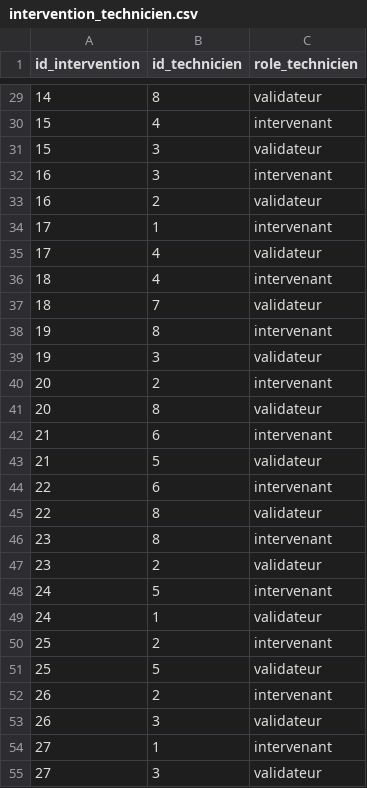
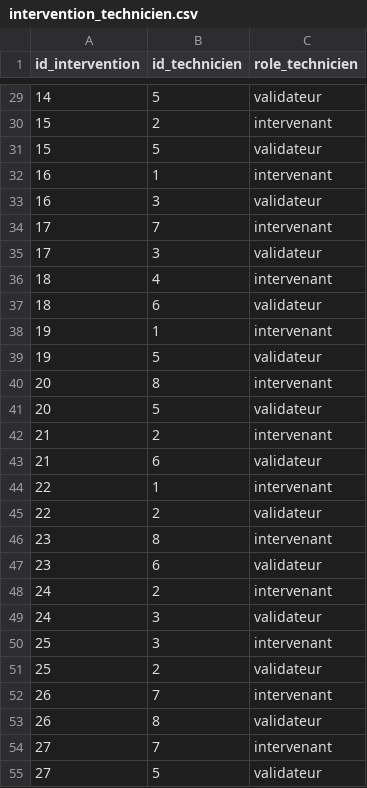
Before and after one commit to yassinechouket/data_engineering_project, a CSV file: data/intervention_technicien.csv, drawn as a sheet; only a part is shown, gaps mark what is left out; the diff covers the shown part only.

```diff
--- a/data/intervention_technicien.csv
+++ b/data/intervention_technicien.csv
@@ -29,27 +29,27 @@ id_intervention,id_technicien,role_technicien
-14,8,validateur
-15,4,intervenant
-15,3,validateur
-16,3,intervenant
-16,2,validateur
-17,1,intervenant
-17,4,validateur
+14,5,validateur
+15,2,intervenant
+15,5,validateur
+16,1,intervenant
+16,3,validateur
+17,7,intervenant
+17,3,validateur
 18,4,intervenant
-18,7,validateur
-19,8,intervenant
-19,3,validateur
-20,2,intervenant
-20,8,validateur
-21,6,intervenant
-21,5,validateur
-22,6,intervenant
-22,8,validateur
+18,6,validateur
+19,1,intervenant
+19,5,validateur
+20,8,intervenant
+20,5,validateur
+21,2,intervenant
+21,6,validateur
+22,1,intervenant
+22,2,validateur
 23,8,intervenant
-23,2,validateur
-24,5,intervenant
-24,1,validateur
-25,2,intervenant
-25,5,validateur
-26,2,intervenant
-26,3,validateur
-27,1,intervenant
-27,3,validateur
+23,6,validateur
+24,2,intervenant
+24,3,validateur
+25,3,intervenant
+25,2,validateur
+26,7,intervenant
+26,8,validateur
+27,7,intervenant
+27,5,validateur
```
Also changed, not shown: 14 removed rows and 71 edited cells elsewhere in this file, data/capteur.csv, data/citoyen.csv, 17 other files.
